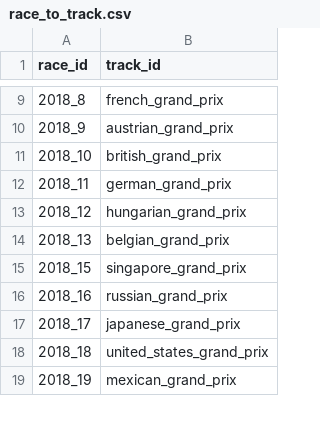
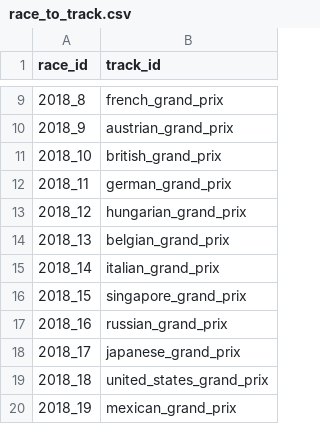
Before and after one commit to JustinClarke/off-the-pace, a CSV file: transform/seeds/race_to_track.csv, drawn as a sheet; only a part is shown, gaps mark what is left out; the diff names each change by its address in the sheet, - before the commit and + after, or states it on an @@ line.

```diff
--- a/transform/seeds/race_to_track.csv
+++ b/transform/seeds/race_to_track.csv
+row 15: 2018_14 | italian_grand_prix
```
Also changed, not shown: transform/seeds/compound_cliff_params.csv, 58 other files.
